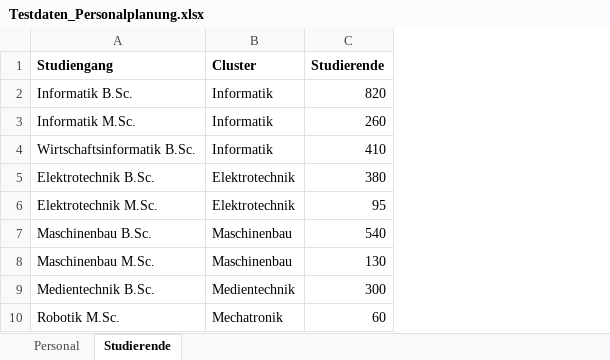
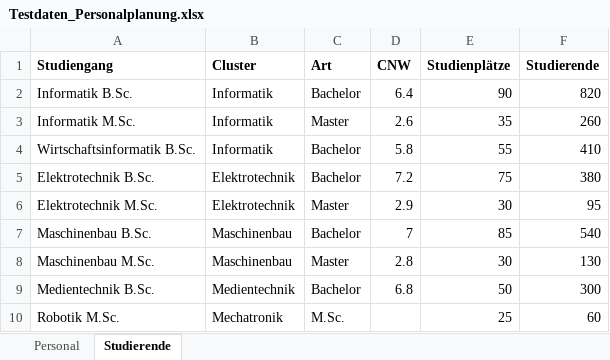
Before and after one commit to kamo23de/iui_planung, an Excel workbook: testdaten/Testdaten_Personalplanung.xlsx, sheet Studierende, drawn as a sheet; values as stored, in another font and other column widths than the file's, no borders; the diff names each change by its address in the sheet, - before the commit and + after, or states it on an @@ line.

```diff
--- a/testdaten/Testdaten_Personalplanung.xlsx (sheet Studierende)
+++ b/testdaten/Testdaten_Personalplanung.xlsx (sheet Studierende)
+column C (Art), rows 2-10: Bachelor | Master | Bachelor | Bachelor | Master | Bachelor | Master | Bachelor | M.Sc.
+column D (CNW), rows 2-9: 6.4 | 2.6 | 5.8 | 7.2 | 2.9 | 7 | 2.8 | 6.8
+column E (Studienplätze), rows 2-10: 90 | 35 | 55 | 75 | 30 | 85 | 30 | 50 | 25
```
Also changed, not shown: sheet Personal, 4 other files.
